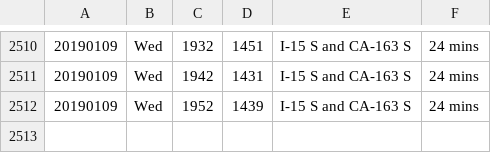
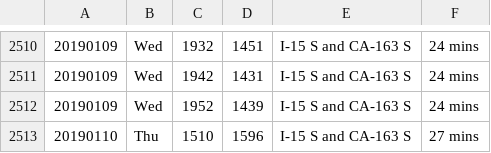
Before and after one commit to jamesarmenta/commute-time, a CSV file: log_evening.csv, drawn as a sheet; only a part is shown, gaps mark what is left out.

```diff
--- a/log_evening.csv
+++ b/log_evening.csv
@@ -2512 +2512,2 @@
 20190109,Wed,1952,1439,I-15 S and CA-163 S,24 mins
+20190110,Thu,1510,1596,I-15 S and CA-163 S,27 mins
```
Also changed, not shown: log_morning.csv, 2 other files.
